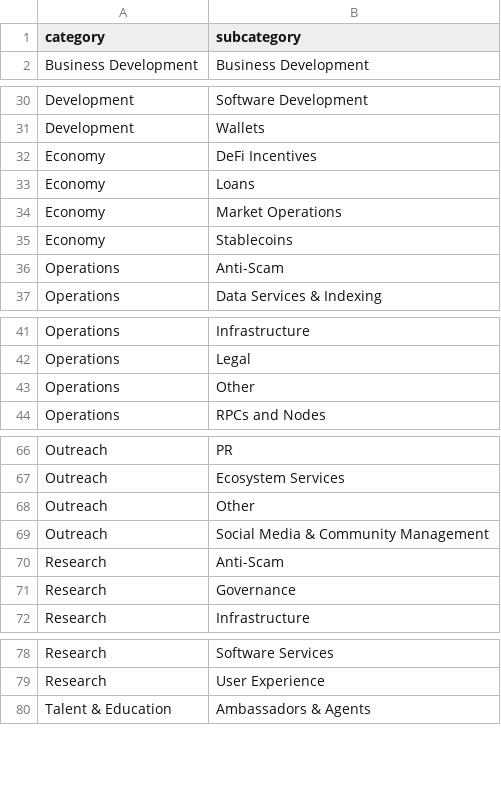
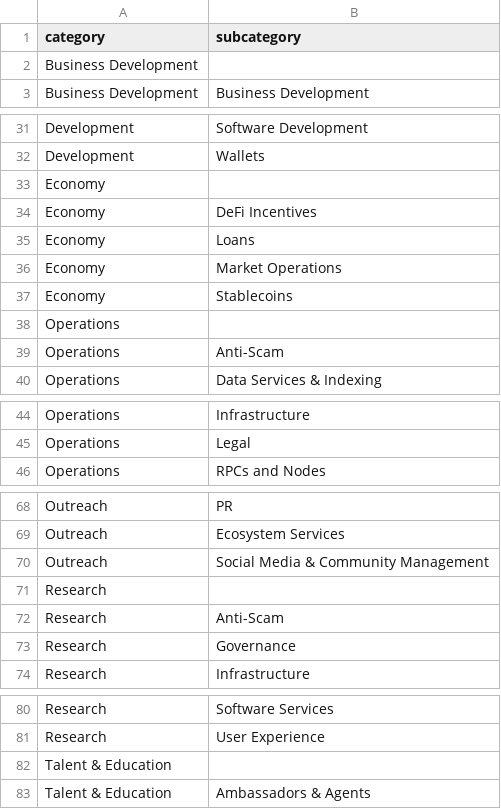
Before and after one commit to OpenGov-Watch/opengov-monitor, a CSV file: data/defaults/categories.csv, drawn as a sheet; only a part is shown, gaps mark what is left out; removed rows and columns are numbered as before the commit, all else as after; the diff names each change by its address in the sheet, - before the commit and + after, or states it on an @@ line.

```diff
--- a/data/defaults/categories.csv
+++ b/data/defaults/categories.csv
+row 2: Business Development
+row 33: Economy
+row 38: Operations
-row 43: Operations | Other
-row 68: Outreach | Other
+row 71: Research
+row 82: Talent & Education
```
Also changed, not shown: 28 other files.
